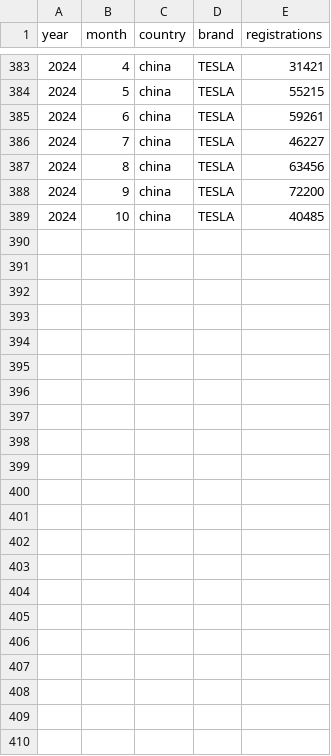
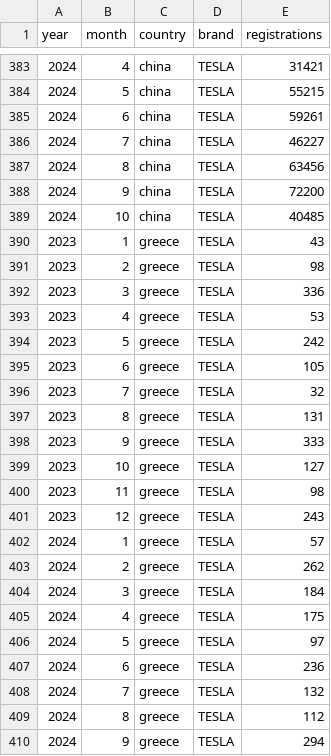
Before and after one commit to firedevs-team/tesla-extractors, a CSV file: data/sources/car_registrations/global/registrations_by_brand.csv, drawn as a sheet; only a part is shown, gaps mark what is left out; the diff names each change by its address in the sheet, - before the commit and + after, or states it on an @@ line.

Commit message:
feature(yoda): added greece brand extractor

```diff
--- a/data/sources/car_registrations/global/registrations_by_brand.csv
+++ b/data/sources/car_registrations/global/registrations_by_brand.csv
+row 390: 2023 | 1 | greece | TESLA | 43
+row 391: 2023 | 2 | greece | TESLA | 98
+row 392: 2023 | 3 | greece | TESLA | 336
+row 393: 2023 | 4 | greece | TESLA | 53
+row 394: 2023 | 5 | greece | TESLA | 242
+row 395: 2023 | 6 | greece | TESLA | 105
+row 396: 2023 | 7 | greece | TESLA | 32
+row 397: 2023 | 8 | greece | TESLA | 131
+row 398: 2023 | 9 | greece | TESLA | 333
+row 399: 2023 | 10 | greece | TESLA | 127
+row 400: 2023 | 11 | greece | TESLA | 98
+row 401: 2023 | 12 | greece | TESLA | 243
+row 402: 2024 | 1 | greece | TESLA | 57
+row 403: 2024 | 2 | greece | TESLA | 262
+row 404: 2024 | 3 | greece | TESLA | 184
+row 405: 2024 | 4 | greece | TESLA | 175
+row 406: 2024 | 5 | greece | TESLA | 97
+row 407: 2024 | 6 | greece | TESLA | 236
+row 408: 2024 | 7 | greece | TESLA | 132
+row 409: 2024 | 8 | greece | TESLA | 112
+row 410: 2024 | 9 | greece | TESLA | 294
```
Also changed, not shown: data/sources/car_registrations/countries/austria/top_12_ytd_registrations_by_model.csv, 26 other files.
